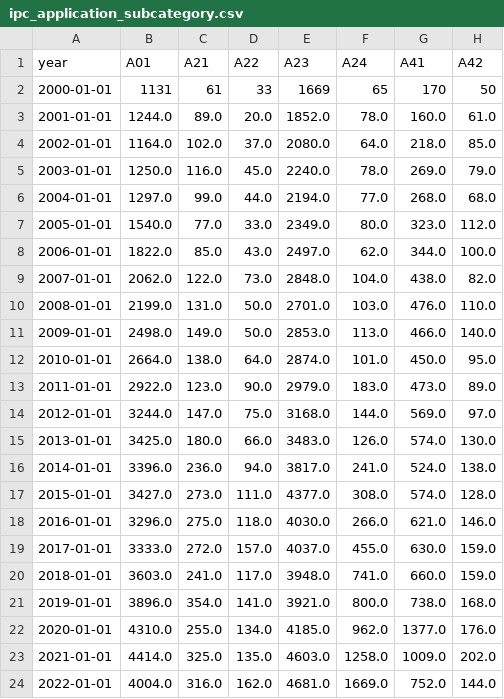
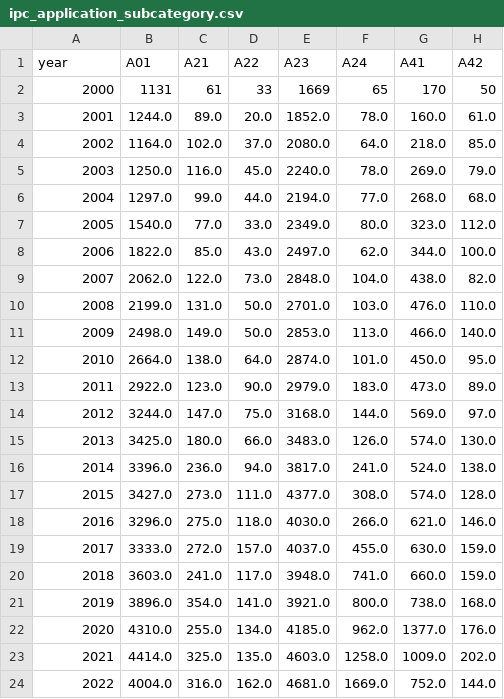
Before and after one commit to KPMG2024-PAPA/backend, a CSV file: researchpage/dashboard/data/ipc_application_subcategory.csv, drawn as a sheet; only a part is shown; the diff names each change by its address in the sheet, - before the commit and + after, or states it on an @@ line.

Commit message:
feat: edit dashboard (final)

```diff
--- a/researchpage/dashboard/data/ipc_application_subcategory.csv
+++ b/researchpage/dashboard/data/ipc_application_subcategory.csv
-A2 (year): 2000-01-01
+A2 (year): 2000
-A3 (year): 2001-01-01
+A3 (year): 2001
-A4 (year): 2002-01-01
+A4 (year): 2002
-A5 (year): 2003-01-01
+A5 (year): 2003
-A6 (year): 2004-01-01
+A6 (year): 2004
-A7 (year): 2005-01-01
+A7 (year): 2005
-A8 (year): 2006-01-01
+A8 (year): 2006
-A9 (year): 2007-01-01
+A9 (year): 2007
-A10 (year): 2008-01-01
+A10 (year): 2008
-A11 (year): 2009-01-01
+A11 (year): 2009
-A12 (year): 2010-01-01
+A12 (year): 2010
-A13 (year): 2011-01-01
+A13 (year): 2011
-A14 (year): 2012-01-01
+A14 (year): 2012
-A15 (year): 2013-01-01
+A15 (year): 2013
-A16 (year): 2014-01-01
+A16 (year): 2014
-A17 (year): 2015-01-01
+A17 (year): 2015
-A18 (year): 2016-01-01
+A18 (year): 2016
-A19 (year): 2017-01-01
+A19 (year): 2017
-A20 (year): 2018-01-01
+A20 (year): 2018
-A21 (year): 2019-01-01
+A21 (year): 2019
-A22 (year): 2020-01-01
+A22 (year): 2020
-A23 (year): 2021-01-01
+A23 (year): 2021
-A24 (year): 2022-01-01
+A24 (year): 2022
```
Also changed, not shown: researchpage/dashboard/data/ipc_application_category.csv, 6 other files.
